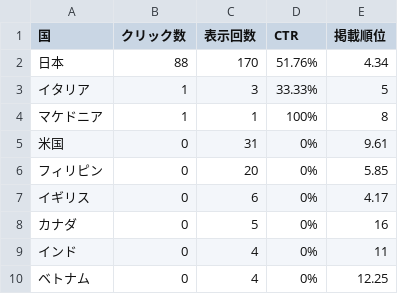
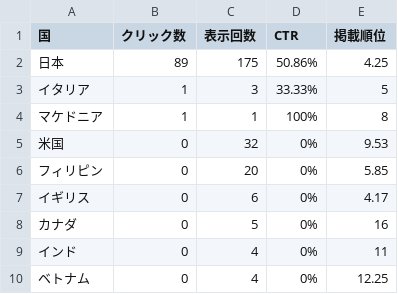
Before and after one commit to Ymgc19/Ymgc19.github.io, a CSV file: access/国.csv, drawn as a sheet; only a part is shown.

```diff
--- a/access/国.csv
+++ b/access/国.csv
@@ -1,6 +1,6 @@
 国,クリック数,表示回数,CTR,掲載順位
-日本,88,170,51.76%,4.34
+日本,89,175,50.86%,4.25
 イタリア,1,3,33.33%,5
 マケドニア,1,1,100%,8
-米国,0,31,0%,9.61
+米国,0,32,0%,9.53
 フィリピン,0,20,0%,5.85
```
Also changed, not shown: access/日付.csv, 6 other files.
